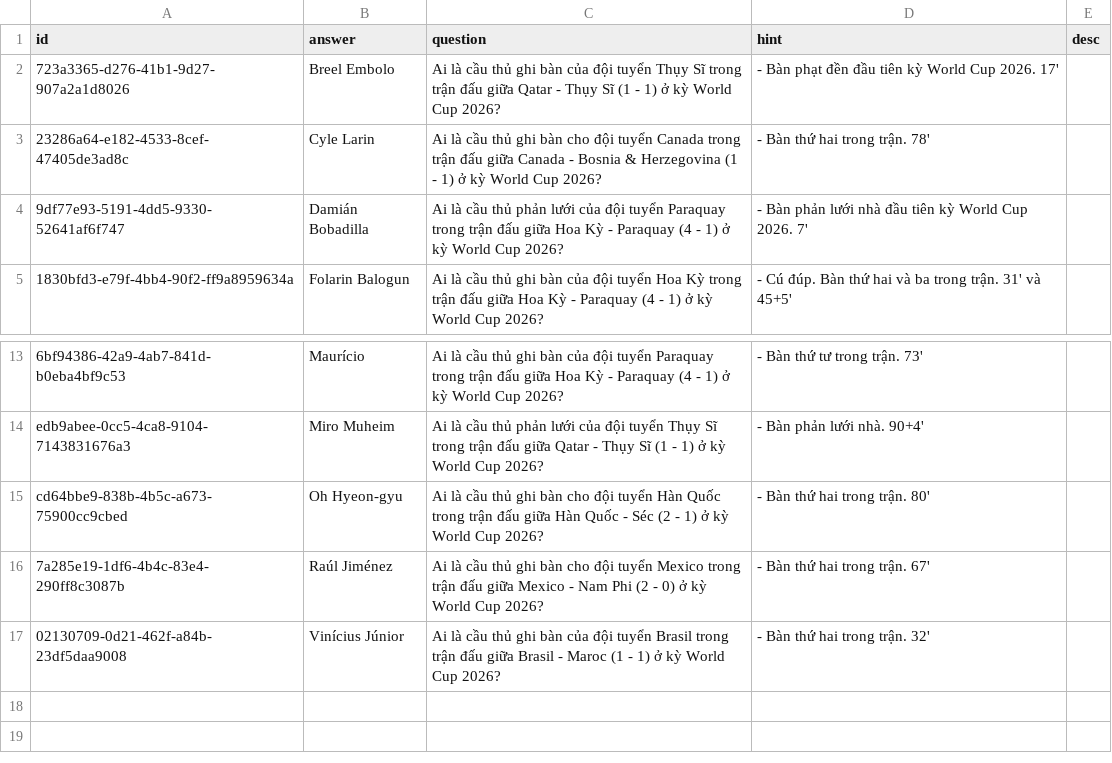
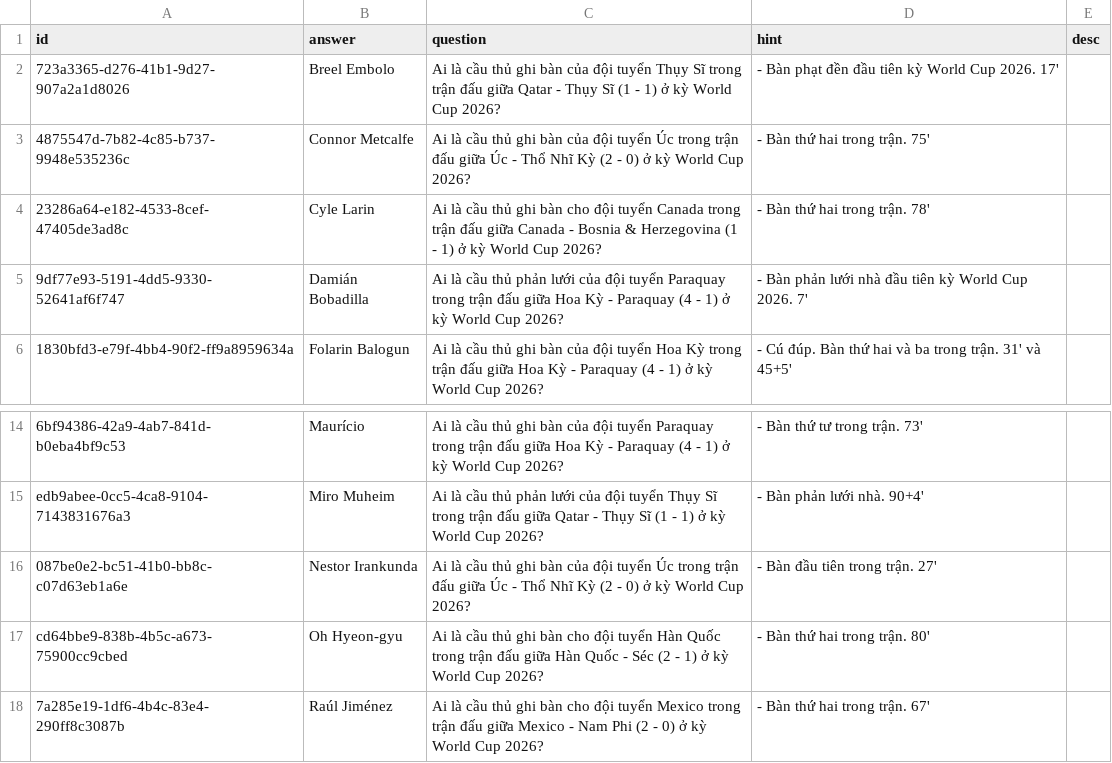
Before and after one commit to a7612/flashcard-resN, a CSV file: data/questions/vi - football - world cup - 2026 - scorer.csv, drawn as a sheet; only a part is shown, gaps mark what is left out; the shorter side is filled out with more unchanged rows; the diff names each change by its address in the sheet, - before the commit and + after, or states it on an @@ line.

Commit message:
14/06/2026 13:00

```diff
--- a/data/questions/vi - football - world cup - 2026 - scorer.csv
+++ b/data/questions/vi - football - world cup - 2026 - scorer.csv
+row 3: 4875547d-7b82-4c85-b737-9948e535236c | Connor Metcalfe | Ai là cầu thủ ghi bàn của đội tuyển Úc trong trận đấu giữa Úc - Thổ Nhĩ Kỳ (2 - 0) ở kỳ World Cup 2026? | - Bàn thứ hai trong trận. 75'
+row 16: 087be0e2-bc51-41b0-bb8c-c07d63eb1a6e | Nestor Irankunda | Ai là cầu thủ ghi bàn của đội tuyển Úc trong trận đấu giữa Úc - Thổ Nhĩ Kỳ (2 - 0) ở kỳ World Cup 2026? | - Bàn đầu tiên trong trận. 27'
```
